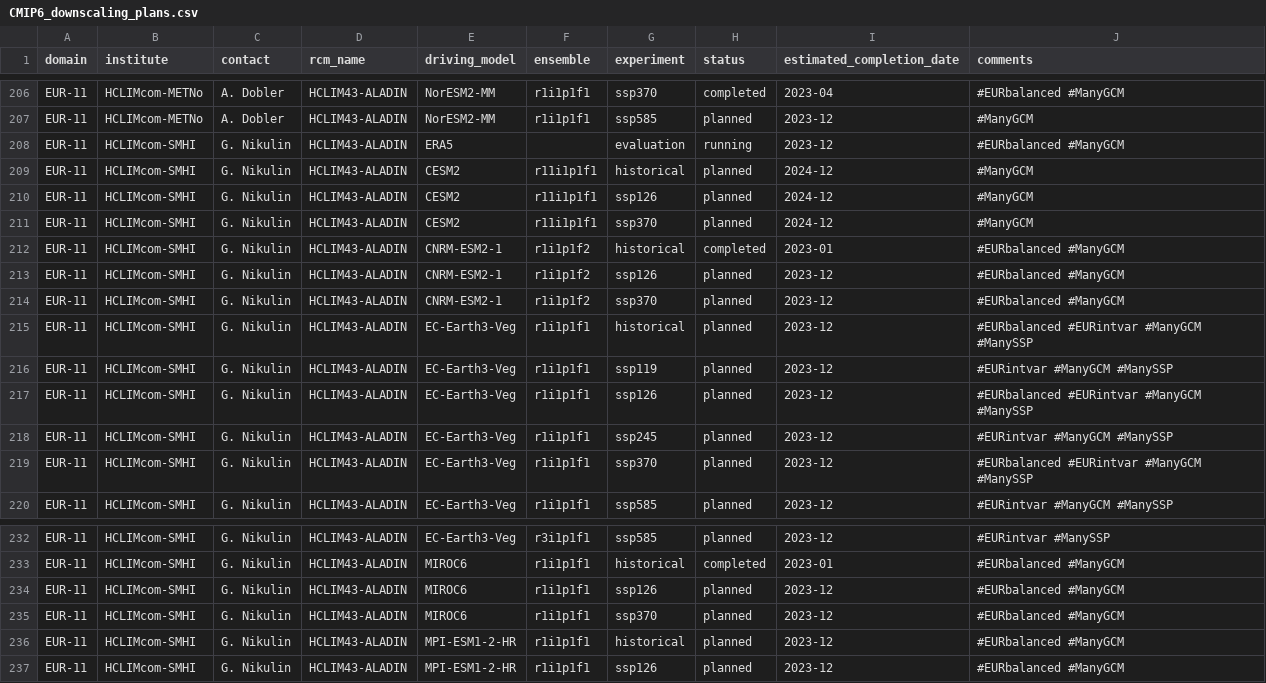
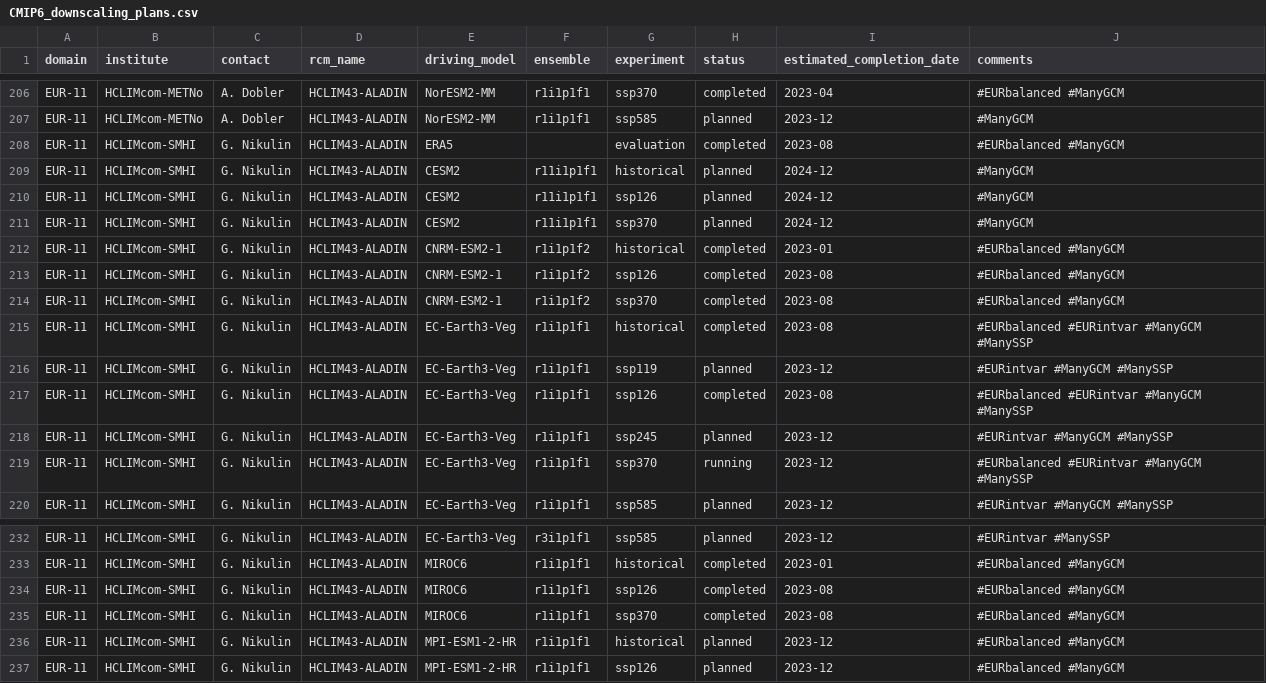
Before and after one commit to WCRP-CORDEX/simulation-status, a CSV file: CMIP6_downscaling_plans.csv, drawn as a sheet; only a part is shown, gaps mark what is left out.

Commit message:
Update HCLIMcom-SMHI sim status

```diff
--- a/CMIP6_downscaling_plans.csv
+++ b/CMIP6_downscaling_plans.csv
@@ -207,3 +207,3 @@ EUR-11,HCLIMcom-METNo,A. Dobler,HCLIM43-ALADIN,NorESM2-MM,r1i1p1f1,ssp370,comple
 EUR-11,HCLIMcom-METNo,A. Dobler,HCLIM43-ALADIN,NorESM2-MM,r1i1p1f1,ssp585,planned,2023-12,#ManyGCM
-EUR-11,HCLIMcom-SMHI,G. Nikulin,HCLIM43-ALADIN,ERA5,,evaluation,running,2023-12,#EURbalanced #ManyGCM
+EUR-11,HCLIMcom-SMHI,G. Nikulin,HCLIM43-ALADIN,ERA5,,evaluation,completed,2023-08,#EURbalanced #ManyGCM
 EUR-11,HCLIMcom-SMHI,G. Nikulin,HCLIM43-ALADIN,CESM2,r11i1p1f1,historical,planned,2024-12,#ManyGCM
@@ -212,9 +212,9 @@ EUR-11,HCLIMcom-SMHI,G. Nikulin,HCLIM43-ALADIN,CESM2,r11i1p1f1,ssp370,planned,20
 EUR-11,HCLIMcom-SMHI,G. Nikulin,HCLIM43-ALADIN,CNRM-ESM2-1,r1i1p1f2,historical,completed,2023-01,#EURbalanced #ManyGCM
-EUR-11,HCLIMcom-SMHI,G. Nikulin,HCLIM43-ALADIN,CNRM-ESM2-1,r1i1p1f2,ssp126,planned,2023-12,#EURbalanced #ManyGCM
-EUR-11,HCLIMcom-SMHI,G. Nikulin,HCLIM43-ALADIN,CNRM-ESM2-1,r1i1p1f2,ssp370,planned,2023-12,#EURbalanced #ManyGCM
-EUR-11,HCLIMcom-SMHI,G. Nikulin,HCLIM43-ALADIN,EC-Earth3-Veg,r1i1p1f1,historical,planned,2023-12,#EURbalanced #EURintvar #ManyGCM #ManySSP
+EUR-11,HCLIMcom-SMHI,G. Nikulin,HCLIM43-ALADIN,CNRM-ESM2-1,r1i1p1f2,ssp126,completed,2023-08,#EURbalanced #ManyGCM
+EUR-11,HCLIMcom-SMHI,G. Nikulin,HCLIM43-ALADIN,CNRM-ESM2-1,r1i1p1f2,ssp370,completed,2023-08,#EURbalanced #ManyGCM
+EUR-11,HCLIMcom-SMHI,G. Nikulin,HCLIM43-ALADIN,EC-Earth3-Veg,r1i1p1f1,historical,completed,2023-08,#EURbalanced #EURintvar #ManyGCM #ManySSP
 EUR-11,HCLIMcom-SMHI,G. Nikulin,HCLIM43-ALADIN,EC-Earth3-Veg,r1i1p1f1,ssp119,planned,2023-12,#EURintvar #ManyGCM #ManySSP
-EUR-11,HCLIMcom-SMHI,G. Nikulin,HCLIM43-ALADIN,EC-Earth3-Veg,r1i1p1f1,ssp126,planned,2023-12,#EURbalanced #EURintvar #ManyGCM #ManySSP
+EUR-11,HCLIMcom-SMHI,G. Nikulin,HCLIM43-ALADIN,EC-Earth3-Veg,r1i1p1f1,ssp126,completed,2023-08,#EURbalanced #EURintvar #ManyGCM #ManySSP
 EUR-11,HCLIMcom-SMHI,G. Nikulin,HCLIM43-ALADIN,EC-Earth3-Veg,r1i1p1f1,ssp245,planned,2023-12,#EURintvar #ManyGCM #ManySSP
-EUR-11,HCLIMcom-SMHI,G. Nikulin,HCLIM43-ALADIN,EC-Earth3-Veg,r1i1p1f1,ssp370,planned,2023-12,#EURbalanced #EURintvar #ManyGCM #ManySSP
+EUR-11,HCLIMcom-SMHI,G. Nikulin,HCLIM43-ALADIN,EC-Earth3-Veg,r1i1p1f1,ssp370,running,2023-12,#EURbalanced #EURintvar #ManyGCM #ManySSP
 EUR-11,HCLIMcom-SMHI,G. Nikulin,HCLIM43-ALADIN,EC-Earth3-Veg,r1i1p1f1,ssp585,planned,2023-12,#EURintvar #ManyGCM #ManySSP
@@ -233,4 +233,4 @@ EUR-11,HCLIMcom-SMHI,G. Nikulin,HCLIM43-ALADIN,EC-Earth3-Veg,r3i1p1f1,ssp585,pla
 EUR-11,HCLIMcom-SMHI,G. Nikulin,HCLIM43-ALADIN,MIROC6,r1i1p1f1,historical,completed,2023-01,#EURbalanced #ManyGCM
-EUR-11,HCLIMcom-SMHI,G. Nikulin,HCLIM43-ALADIN,MIROC6,r1i1p1f1,ssp126,planned,2023-12,#EURbalanced #ManyGCM
-EUR-11,HCLIMcom-SMHI,G. Nikulin,HCLIM43-ALADIN,MIROC6,r1i1p1f1,ssp370,planned,2023-12,#EURbalanced #ManyGCM
+EUR-11,HCLIMcom-SMHI,G. Nikulin,HCLIM43-ALADIN,MIROC6,r1i1p1f1,ssp126,completed,2023-08,#EURbalanced #ManyGCM
+EUR-11,HCLIMcom-SMHI,G. Nikulin,HCLIM43-ALADIN,MIROC6,r1i1p1f1,ssp370,completed,2023-08,#EURbalanced #ManyGCM
 EUR-11,HCLIMcom-SMHI,G. Nikulin,HCLIM43-ALADIN,MPI-ESM1-2-HR,r1i1p1f1,historical,planned,2023-12,#EURbalanced #ManyGCM
```
